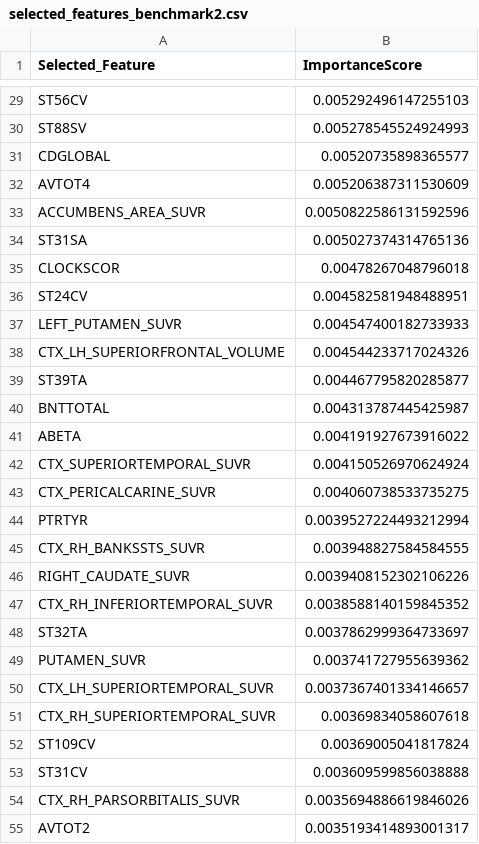
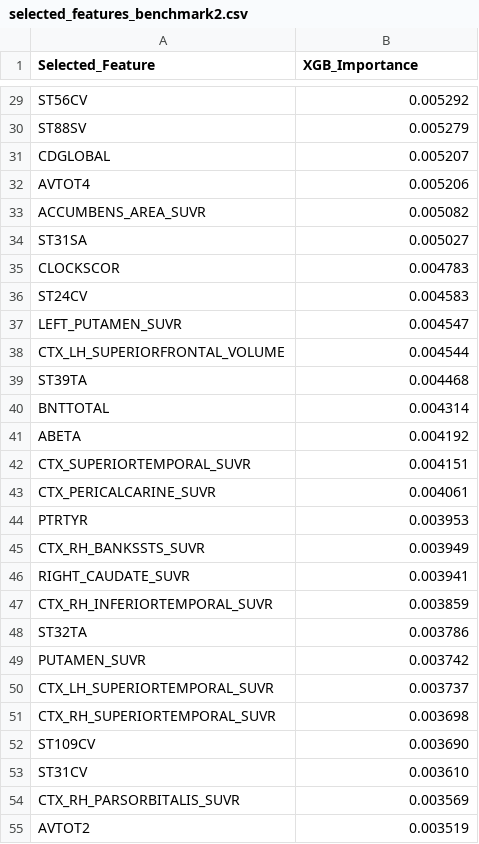
Before and after one commit to alexchbib/Framework-QUBO-feauture-slection, a CSV file: benchmark 2 xgboost/selected_features_benchmark2.csv, drawn as a sheet; only a part is shown, gaps mark what is left out; the diff covers the shown part only; the diff names each change by its address in the sheet, - before the commit and + after, or states it on an @@ line.

```diff
--- a/benchmark 2 xgboost/selected_features_benchmark2.csv
+++ b/benchmark 2 xgboost/selected_features_benchmark2.csv
-B1: ImportanceScore
+B1: XGB_Importance
-B29 (XGB_Importance): 0.005292496147255103
+B29 (XGB_Importance): 0.005292
-B30 (XGB_Importance): 0.005278545524924993
+B30 (XGB_Importance): 0.005279
-B31 (XGB_Importance): 0.00520735898365577
+B31 (XGB_Importance): 0.005207
-B32 (XGB_Importance): 0.005206387311530609
+B32 (XGB_Importance): 0.005206
-B33 (XGB_Importance): 0.0050822586131592596
+B33 (XGB_Importance): 0.005082
-B34 (XGB_Importance): 0.005027374314765136
+B34 (XGB_Importance): 0.005027
-B35 (XGB_Importance): 0.00478267048796018
+B35 (XGB_Importance): 0.004783
-B36 (XGB_Importance): 0.004582581948488951
+B36 (XGB_Importance): 0.004583
-B37 (XGB_Importance): 0.004547400182733933
+B37 (XGB_Importance): 0.004547
-B38 (XGB_Importance): 0.004544233717024326
+B38 (XGB_Importance): 0.004544
-B39 (XGB_Importance): 0.004467795820285877
+B39 (XGB_Importance): 0.004468
-B40 (XGB_Importance): 0.004313787445425987
+B40 (XGB_Importance): 0.004314
-B41 (XGB_Importance): 0.004191927673916022
+B41 (XGB_Importance): 0.004192
-B42 (XGB_Importance): 0.004150526970624924
+B42 (XGB_Importance): 0.004151
-B43 (XGB_Importance): 0.004060738533735275
+B43 (XGB_Importance): 0.004061
-B44 (XGB_Importance): 0.0039527224493212994
+B44 (XGB_Importance): 0.003953
-B45 (XGB_Importance): 0.003948827584584555
+B45 (XGB_Importance): 0.003949
-B46 (XGB_Importance): 0.0039408152302106226
+B46 (XGB_Importance): 0.003941
-B47 (XGB_Importance): 0.0038588140159845352
+B47 (XGB_Importance): 0.003859
-B48 (XGB_Importance): 0.0037862999364733697
+B48 (XGB_Importance): 0.003786
-B49 (XGB_Importance): 0.003741727955639362
+B49 (XGB_Importance): 0.003742
-B50 (XGB_Importance): 0.0037367401334146657
+B50 (XGB_Importance): 0.003737
-B51 (XGB_Importance): 0.00369834058607618
+B51 (XGB_Importance): 0.003698
-B52 (XGB_Importance): 0.00369005041817824
+B52 (XGB_Importance): 0.003690
-B53 (XGB_Importance): 0.003609599856038888
+B53 (XGB_Importance): 0.003610
-B54 (XGB_Importance): 0.0035694886619846026
+B54 (XGB_Importance): 0.003569
-B55 (XGB_Importance): 0.0035193414893001317
+B55 (XGB_Importance): 0.003519
```
Also changed, not shown: 32 edited cells elsewhere in this file, 12 other files.
